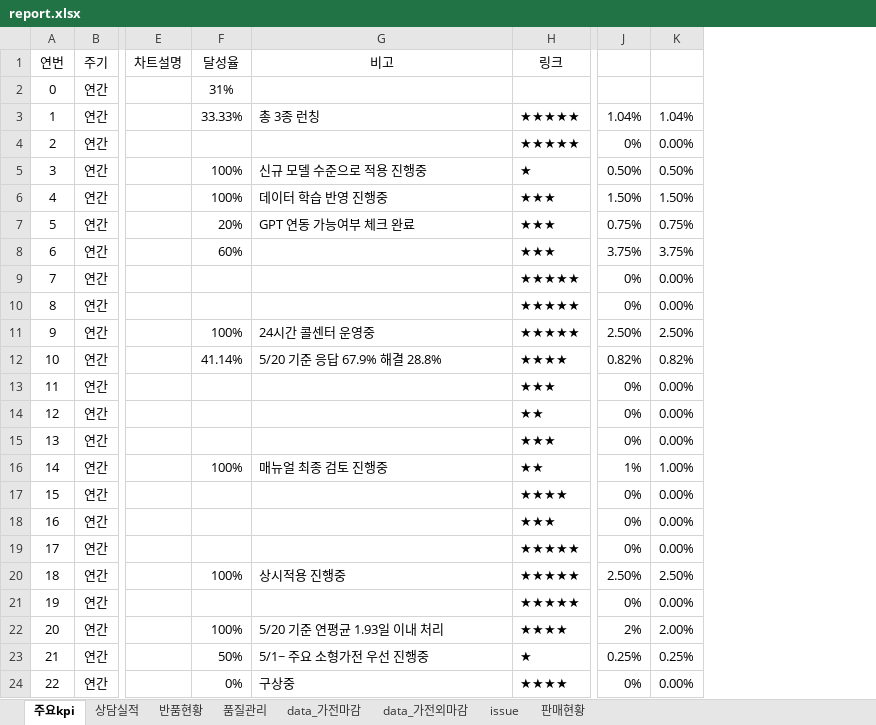
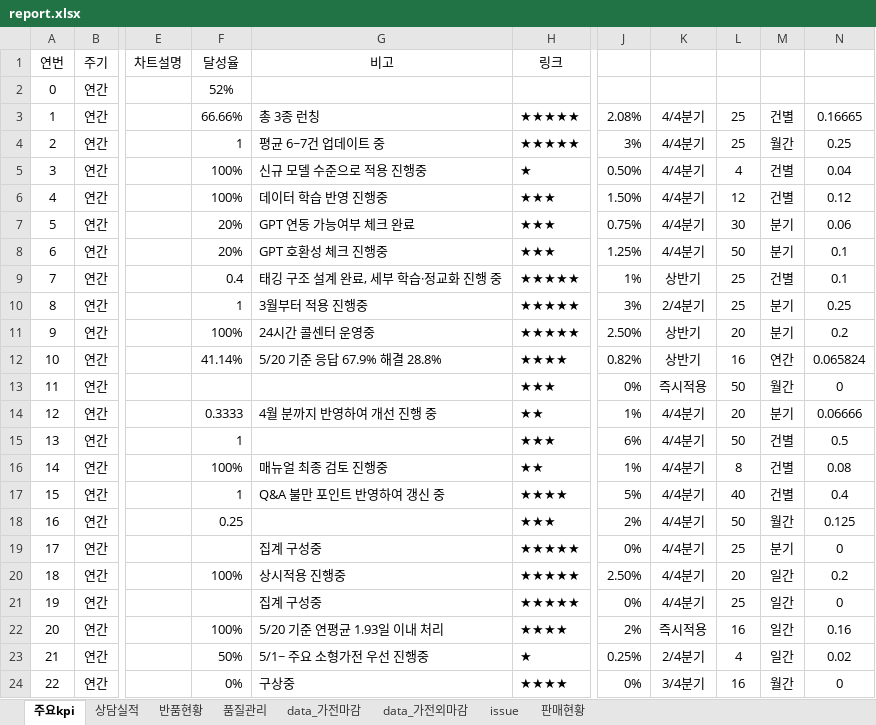
Before and after one commit to ggumbi-cs/dashboard, an Excel workbook: report/report.xlsx, sheet 주요kpi, drawn as a sheet; only a part is shown, gaps mark what is left out; values as stored, in another font and other column widths than the file's, no borders; conditional formats not drawn; removed rows and columns are numbered as before the commit, all else as after; the diff covers the shown part only; the diff names each change by its address in the sheet, - before the commit and + after, or states it on an @@ line.

Commit message:
Add files via upload

```diff
--- a/report/report.xlsx (sheet 주요kpi)
+++ b/report/report.xlsx (sheet 주요kpi)
-column K, rows 3-24: 1.04% | 0.00% | 0.50% | 1.50% | 0.75% | 3.75% | 0.00% | 0.00% | 2.50% | 0.82% | 0.00% | 0.00% | 0.00% | 1.00% | 0.00% | 0.00% | 0.00% | 2.50% | 0.00% | 2.00% | 0.25% | 0.00%
+column K, rows 3-24: 4/4분기 | 4/4분기 | 4/4분기 | 4/4분기 | 4/4분기 | 4/4분기 | 상반기 | 2/4분기 | 상반기 | 상반기 | 즉시적용 | 4/4분기 | 4/4분기 | 4/4분기 | 4/4분기 | 4/4분기 | 4/4분기 | 4/4분기 | 4/4분기 | 즉시적용 | 2/4분기 | 3/4분기
+column L, rows 3-24: 25 | 25 | 4 | 12 | 30 | 50 | 25 | 25 | 20 | 16 | 50 | 20 | 50 | 8 | 40 | 50 | 25 | 20 | 25 | 16 | 4 | 16
+column M, rows 3-24: 건별 | 월간 | 건별 | 건별 | 분기 | 분기 | 건별 | 분기 | 분기 | 연간 | 월간 | 분기 | 건별 | 건별 | 건별 | 월간 | 분기 | 일간 | 일간 | 일간 | 일간 | 월간
+column N, rows 3-24: 0.16665 | 0.25 | 0.04 | 0.12 | 0.06 | 0.1 | 0.1 | 0.25 | 0.2 | 0.065824 | 0 | 0.06666 | 0.5 | 0.08 | 0.4 | 0.125 | 0 | 0.2 | 0 | 0.16 | 0.02 | 0
-F2 (달성율): 31%
+F2 (달성율): 52%
-F3 (달성율): 33.33%
+F3 (달성율): 66.66%
-J3: 1.04%
+J3: 2.08%
-F4 (달성율): (empty)
+F4 (달성율): 1
-G4 (비고): (empty)
+G4 (비고): 평균 6~7건 업데이트 중
-J4: 0%
+J4: 3%
-F8 (달성율): 60%
+F8 (달성율): 20%
-G8 (비고): (empty)
+G8 (비고): GPT 호환성 체크 진행중
-J8: 3.75%
+J8: 1.25%
-F9 (달성율): (empty)
+F9 (달성율): 0.4
-G9 (비고): (empty)
+G9 (비고): 태깅 구조 설계 완료, 세부 학습·정교화 진행 중
-J9: 0%
+J9: 1%
-F10 (달성율): (empty)
+F10 (달성율): 1
-G10 (비고): (empty)
+G10 (비고): 3월부터 적용 진행중
-J10: 0%
+J10: 3%
-F14 (달성율): (empty)
+F14 (달성율): 0.3333
-G14 (비고): (empty)
+G14 (비고): 4월 분까지 반영하여 개선 진행 중
-J14: 0%
+J14: 1%
-F15 (달성율): (empty)
+F15 (달성율): 1
-J15: 0%
+J15: 6%
-F17 (달성율): (empty)
+F17 (달성율): 1
-G17 (비고): (empty)
+G17 (비고): Q&A 불만 포인트 반영하여 갱신 중
-J17: 0%
+J17: 5%
-F18 (달성율): (empty)
+F18 (달성율): 0.25
-J18: 0%
+J18: 2%
-G19 (비고): (empty)
+G19 (비고): 집계 구성중
-G21 (비고): (empty)
+G21 (비고): 집계 구성중
```
Also changed, not shown: 11 edited cells elsewhere in this sheet.
